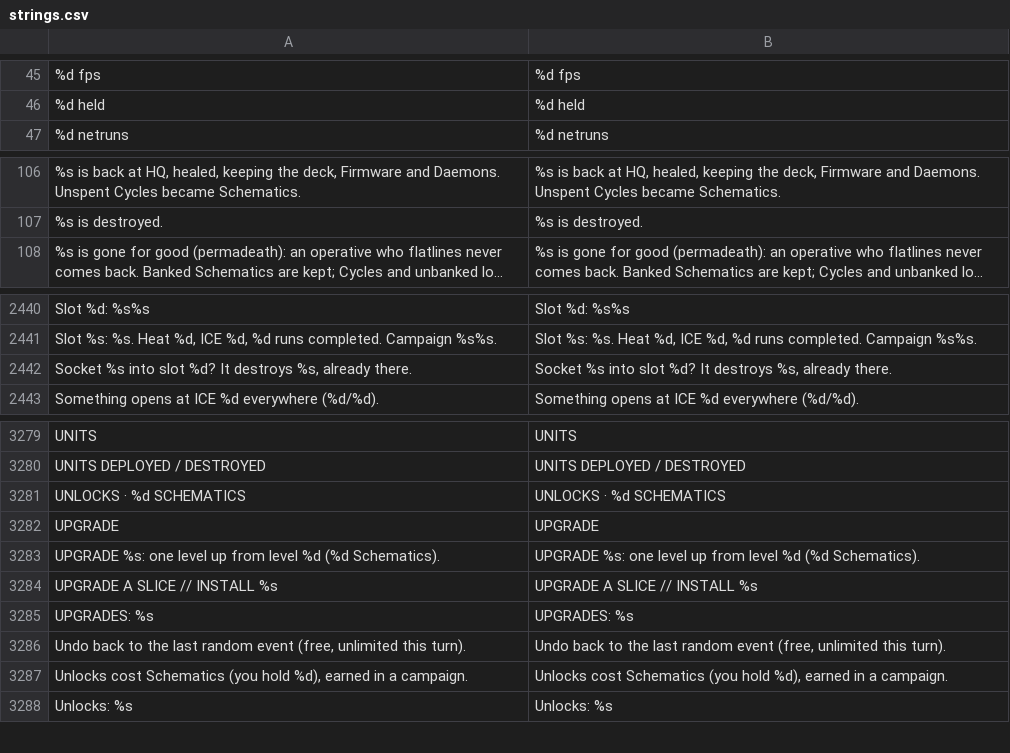
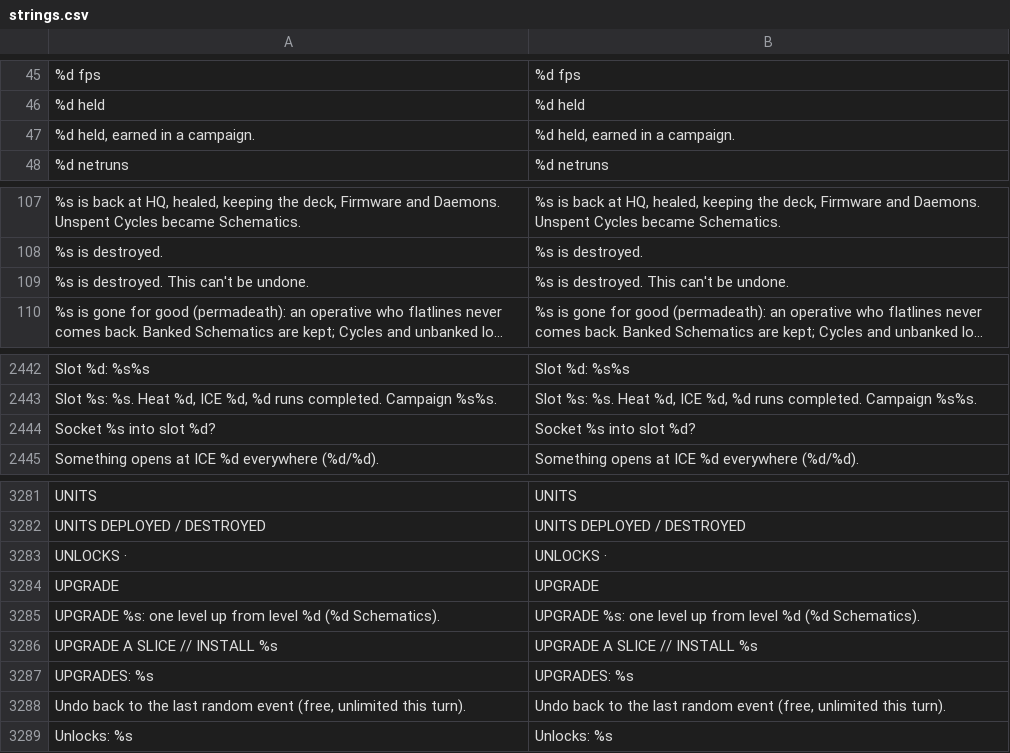
Before and after one commit to Noitues/REBEL_CELL, a CSV file: assets/text/strings.csv, drawn as a sheet; only a part is shown, gaps mark what is left out; long unchanged cells end in …; removed rows and columns are numbered as before the commit, all else as after; the diff covers the shown part only; the diff names each change by its address in the sheet, - before the commit and + after, or states it on an @@ line.

```diff
--- a/assets/text/strings.csv
+++ b/assets/text/strings.csv
+row 47: %d held, earned in a campaign. | %d held, earned in a campaign.
+row 109: %s is destroyed. This can't be undone. | %s is destroyed. This can't be undone.
-row 2442: Socket %s into slot %d? It destroys %s, already there. | Socket %s into slot %d? It destroys %s, already there.
+row 2444: Socket %s into slot %d? | Socket %s into slot %d?
-row 3281: UNLOCKS · %d SCHEMATICS | UNLOCKS · %d SCHEMATICS
+row 3283: UNLOCKS · | UNLOCKS ·
-row 3287: Unlocks cost Schematics (you hold %d), earned in a campaign. | Unlocks cost Schematics (you hold %d), earned in a campaign.
```
Also changed, not shown: 1 removed row elsewhere in this file, 9 other files.
